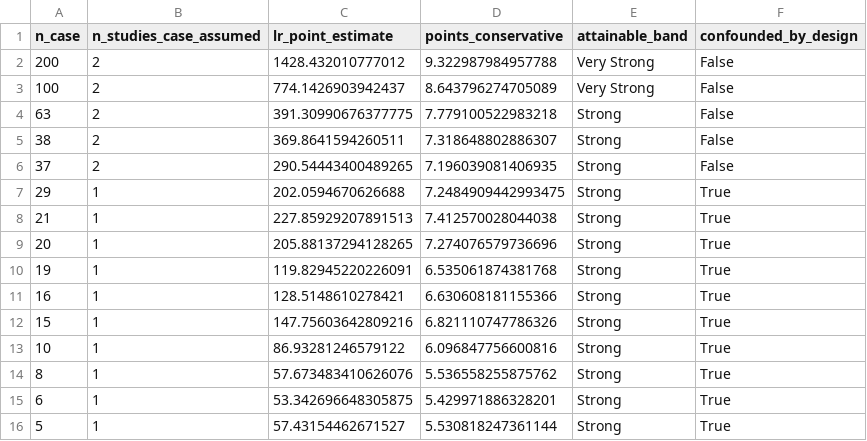
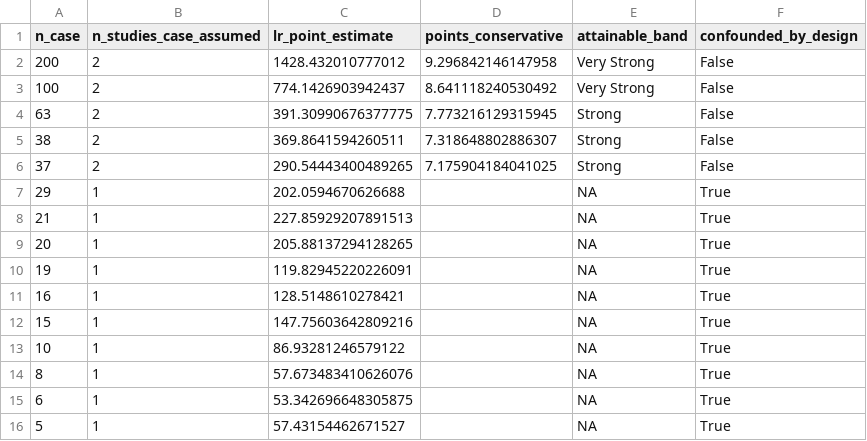
Before and after one commit to cleverlyblue0009/EpiGrade, a TSV file: results/tables/attainable_ceiling.tsv, drawn as a sheet.

Commit message:
Task 1 (blocking fix): refuse evidence bands from a degenerate bootstrap CI
Every Sotos row in evidence_bands.tsv had lr_ci_low == lr_ci_high == point
estimate (142.4), because a single-study cohort makes rng.choice(studies,
size=1, replace=True) return the same study on every one of 1000 bootstrap
replicates - the 'interval' had zero width by construction, not because the
estimate was precise, and a 'Strong' band was still being assigned from it.

Fix:
- bootstrap_lr_ci now flags confounded whenever EITHER the case or control
  side has fewer than 2 studies (previously checked case side only - a
  single-study control arm degenerates the bootstrap exactly the same way
  and was being missed).
- evaluate_score refuses to assign a band at all when confounded: band='NA',
  points=NaN, reason states plainly that the bootstrap is degenerate.
- Added within_study_bootstrap_ci: a sample-level (not study-level) CI,
  reported in separate within_study_ci_low/high columns, clearly labeled as
  a reference-only diagnostic that ignores study structure entirely and
  must never be used to assign a band.
- evidence_ceiling's simulated controls previously always came from one
  synthetic study regardless of n_studies_case, which would have made every
  simulation register as confounded under the corrected check - fixed to
  vary controls across the same number of studies as cases.

Regenerated evidence_bands.tsv and attainable_ceiling.tsv for real: every
Sotos row and every n<30 ceiling row (single-study assumption) now correctly
shows band=NA instead of a fabricated confidence band. App's Grade a score
page updated to show the refusal reason distinctly when a per-row band is
NA, with the within-study numbers captioned as reference-only.

4 new tests lock this in: single-study -> NA band, control-side-only
confounding is caught, multi-study -> real nonzero-width CI.

```diff
--- a/results/tables/attainable_ceiling.tsv
+++ b/results/tables/attainable_ceiling.tsv
@@ -1,16 +1,16 @@
 n_case	n_studies_case_assumed	lr_point_estimate	points_conservative	attainable_band	confounded_by_design
-200	2	1428.432010777012	9.322987984957788	Very Strong	False
-100	2	774.1426903942437	8.643796274705089	Very Strong	False
-63	2	391.30990676377775	7.779100522983218	Strong	False
+200	2	1428.432010777012	9.296842146147958	Very Strong	False
+100	2	774.1426903942437	8.641118240530492	Very Strong	False
+63	2	391.30990676377775	7.773216129315945	Strong	False
 38	2	369.8641594260511	7.318648802886307	Strong	False
-37	2	290.54443400489265	7.196039081406935	Strong	False
-29	1	202.0594670626688	7.2484909442993475	Strong	True
-21	1	227.85929207891513	7.412570028044038	Strong	True
-20	1	205.88137294128265	7.274076579736696	Strong	True
-19	1	119.82945220226091	6.535061874381768	Strong	True
-16	1	128.5148610278421	6.630608181155366	Strong	True
-15	1	147.75603642809216	6.821110747786326	Strong	True
-10	1	86.93281246579122	6.096847756600816	Strong	True
-8	1	57.673483410626076	5.536558255875762	Strong	True
-6	1	53.342696648305875	5.429971886328201	Strong	True
-5	1	57.43154462671527	5.530818247361144	Strong	True
+37	2	290.54443400489265	7.175904184041025	Strong	False
+29	1	202.0594670626688		NA	True
+21	1	227.85929207891513		NA	True
+20	1	205.88137294128265		NA	True
+19	1	119.82945220226091		NA	True
+16	1	128.5148610278421		NA	True
+15	1	147.75603642809216		NA	True
+10	1	86.93281246579122		NA	True
+8	1	57.673483410626076		NA	True
+6	1	53.342696648305875		NA	True
+5	1	57.43154462671527		NA	True
```
Also changed, not shown: results/tables/evidence_bands.tsv, 5 other files.
